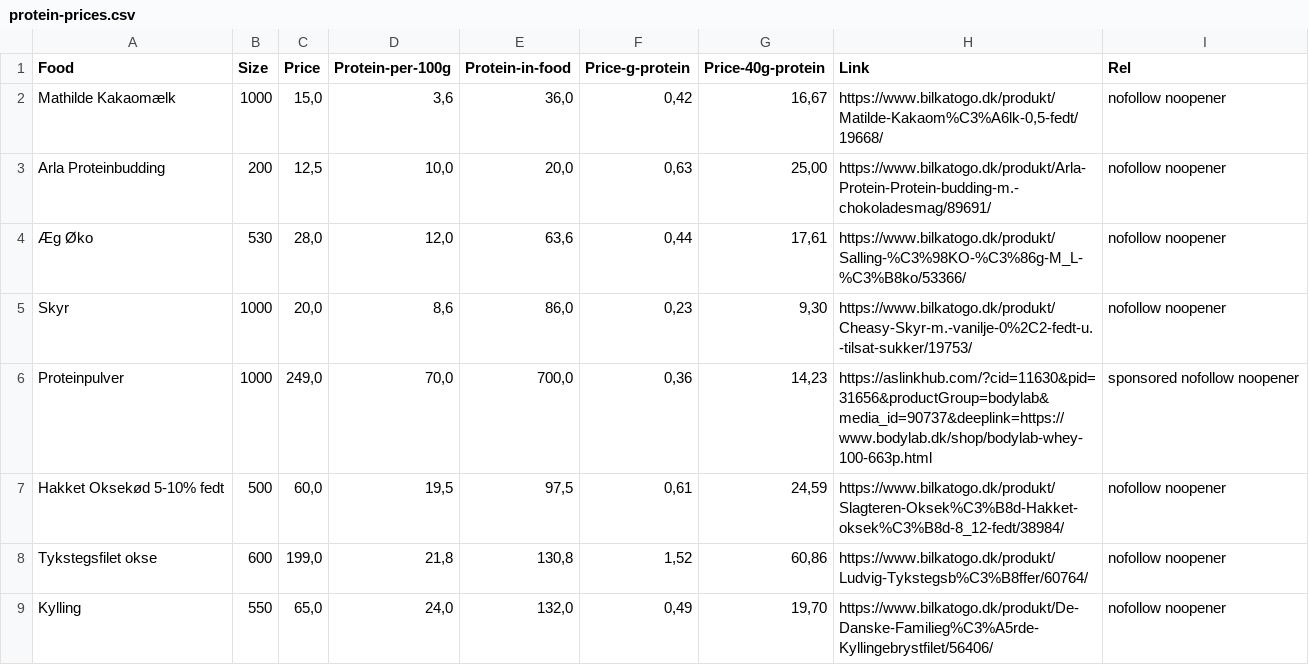
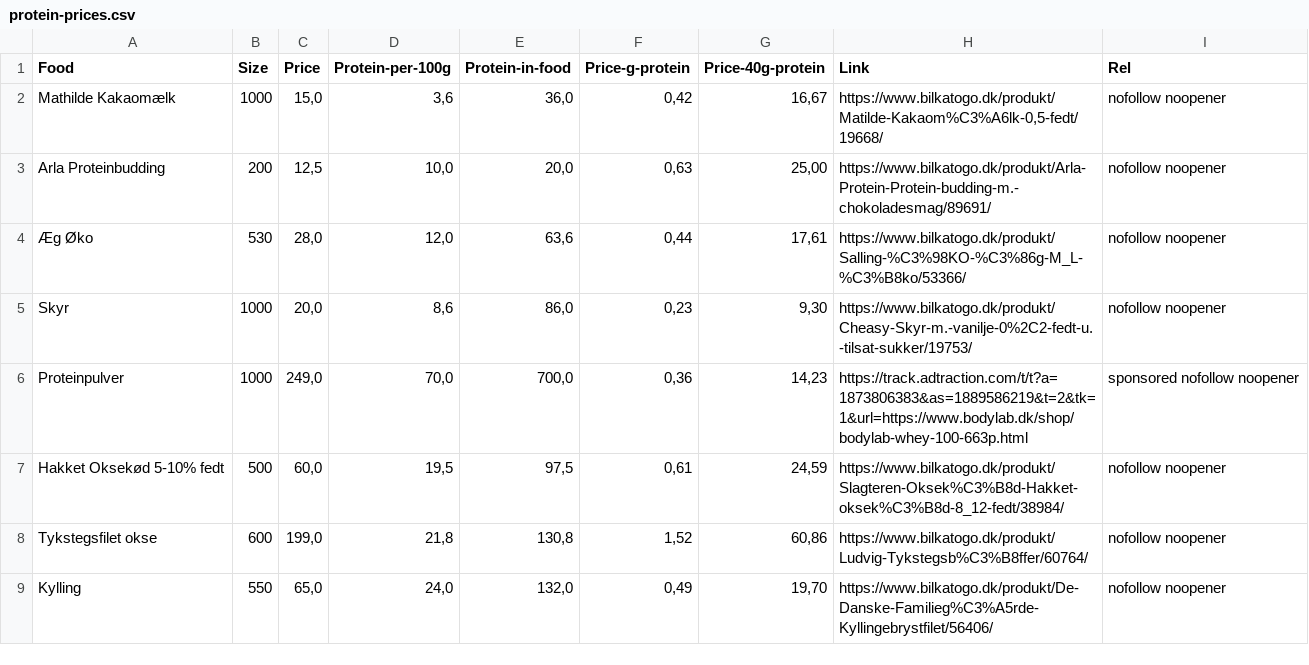
Before and after one commit to motionsplan/motionsplan-dk-jekyll, a CSV file: _data/protein-prices.csv, drawn as a sheet; only a part is shown.

Commit message:
Fixes links

```diff
--- a/_data/protein-prices.csv
+++ b/_data/protein-prices.csv
@@ -5,3 +5,3 @@ Arla Proteinbudding,200,"12,5","10,0","20,0","0,63","25,00",https://www.bilkatog
 Skyr,1000,"20,0","8,6","86,0","0,23","9,30",https://www.bilkatogo.dk/produkt/Cheasy-Skyr-m.-vanilje-0%2C2-fedt-u.-tilsat-sukker/19753/,nofollow noopener
-Proteinpulver,1000,"249,0","70,0","700,0","0,36","14,23",https://aslinkhub.com/?cid=11630&pid=31656&productGroup=bodylab&media_id=90737&deeplink=https://www.bodylab.dk/shop/bodylab-whey-100-663p.html,sponsored nofollow noopener
+Proteinpulver,1000,"249,0","70,0","700,0","0,36","14,23",https://track.adtraction.com/t/t?a=1873806383&as=1889586219&t=2&tk=1&url=https://www.bodylab.dk/shop/bodylab-whey-100-663p.html,sponsored nofollow noopener
 Hakket Oksekød 5-10% fedt,500,"60,0","19,5","97,5","0,61","24,59",https://www.bilkatogo.dk/produkt/Slagteren-Oksek%C3%B8d-Hakket-oksek%C3%B8d-8_12-fedt/38984/,nofollow noopener
```
Also changed, not shown: 14 other files.
